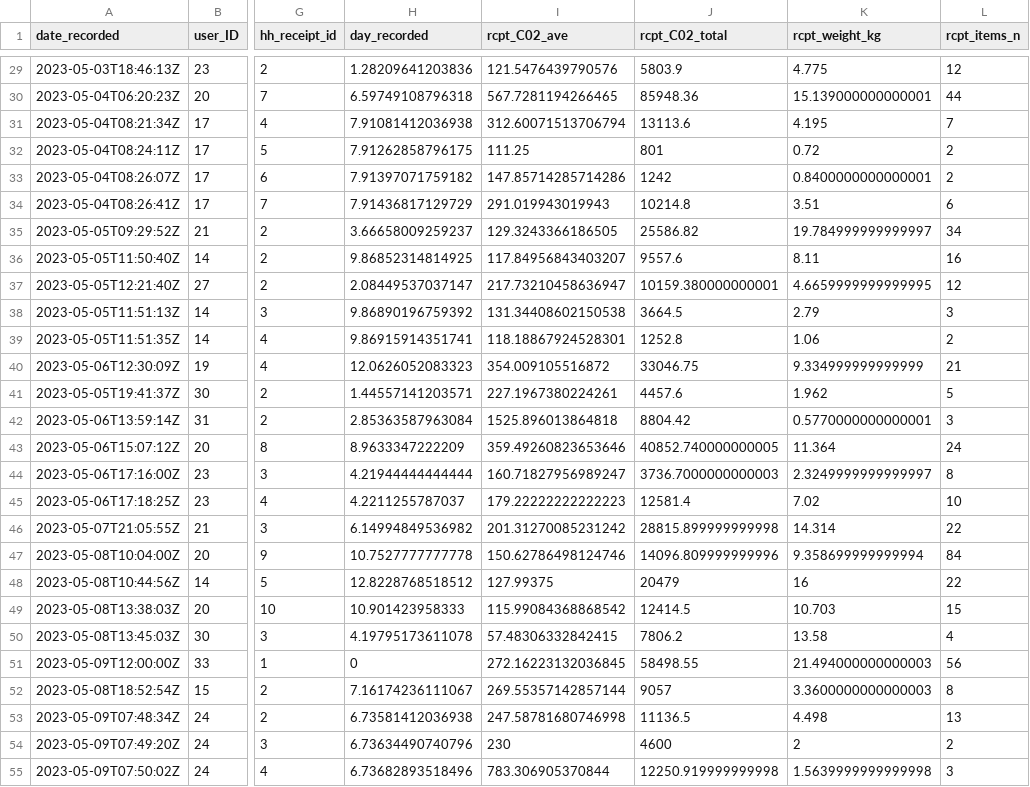
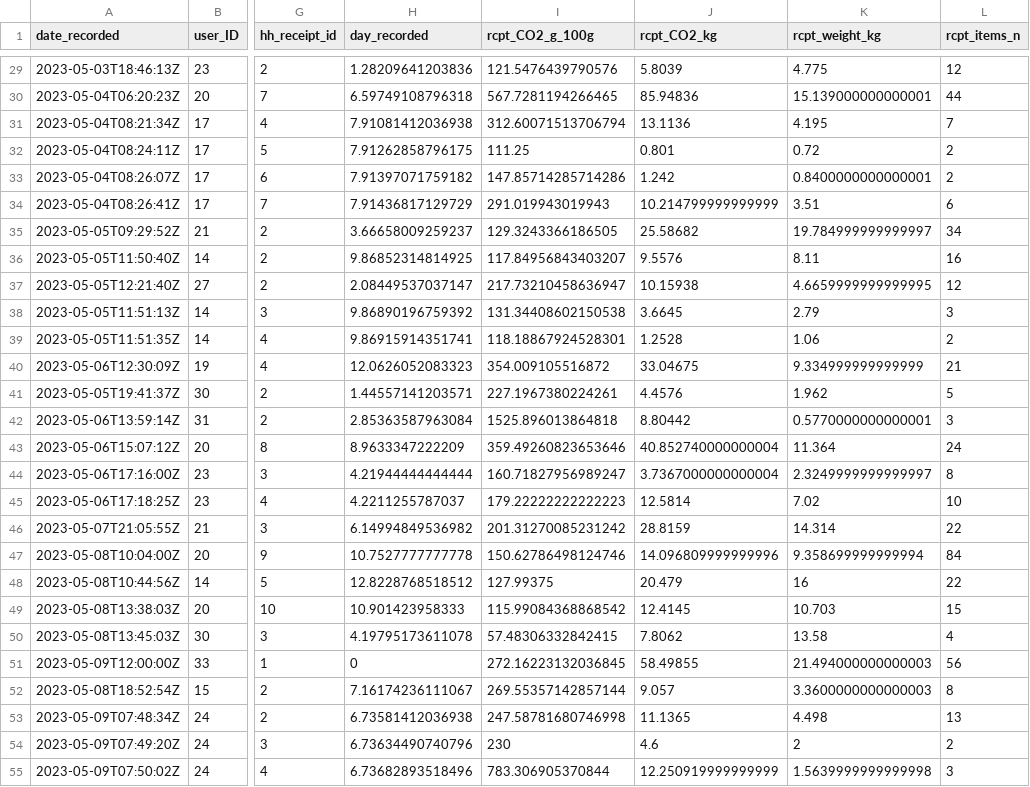
Before and after one commit to Remcobdeg/myfoodprint_pilot_quant_analyses, a CSV file: receipt analysis/data/processed/receipt_level_data.csv, drawn as a sheet; only a part is shown, gaps mark what is left out; the diff covers the shown part only; the diff names each change by its address in the sheet, - before the commit and + after, or states it on an @@ line.

```diff
--- a/receipt analysis/data/processed/receipt_level_data.csv
+++ b/receipt analysis/data/processed/receipt_level_data.csv
-I1: rcpt_C02_ave
+I1: rcpt_CO2_g_100g
-J1: rcpt_C02_total
+J1: rcpt_CO2_kg
-J29 (rcpt_CO2_kg): 5803.9
+J29 (rcpt_CO2_kg): 5.8039
-J30 (rcpt_CO2_kg): 85948.36
+J30 (rcpt_CO2_kg): 85.94836
-J31 (rcpt_CO2_kg): 13113.6
+J31 (rcpt_CO2_kg): 13.1136
-J32 (rcpt_CO2_kg): 801
+J32 (rcpt_CO2_kg): 0.801
-J33 (rcpt_CO2_kg): 1242
+J33 (rcpt_CO2_kg): 1.242
-J34 (rcpt_CO2_kg): 10214.8
+J34 (rcpt_CO2_kg): 10.214799999999999
-J35 (rcpt_CO2_kg): 25586.82
+J35 (rcpt_CO2_kg): 25.58682
-J36 (rcpt_CO2_kg): 9557.6
+J36 (rcpt_CO2_kg): 9.5576
-J37 (rcpt_CO2_kg): 10159.380000000001
+J37 (rcpt_CO2_kg): 10.15938
-J38 (rcpt_CO2_kg): 3664.5
+J38 (rcpt_CO2_kg): 3.6645
-J39 (rcpt_CO2_kg): 1252.8
+J39 (rcpt_CO2_kg): 1.2528
-J40 (rcpt_CO2_kg): 33046.75
+J40 (rcpt_CO2_kg): 33.04675
-J41 (rcpt_CO2_kg): 4457.6
+J41 (rcpt_CO2_kg): 4.4576
-J42 (rcpt_CO2_kg): 8804.42
+J42 (rcpt_CO2_kg): 8.80442
-J43 (rcpt_CO2_kg): 40852.740000000005
+J43 (rcpt_CO2_kg): 40.852740000000004
-J44 (rcpt_CO2_kg): 3736.7000000000003
+J44 (rcpt_CO2_kg): 3.7367000000000004
-J45 (rcpt_CO2_kg): 12581.4
+J45 (rcpt_CO2_kg): 12.5814
-J46 (rcpt_CO2_kg): 28815.899999999998
+J46 (rcpt_CO2_kg): 28.8159
-J47 (rcpt_CO2_kg): 14096.809999999996
+J47 (rcpt_CO2_kg): 14.096809999999996
-J48 (rcpt_CO2_kg): 20479
+J48 (rcpt_CO2_kg): 20.479
-J49 (rcpt_CO2_kg): 12414.5
+J49 (rcpt_CO2_kg): 12.4145
-J50 (rcpt_CO2_kg): 7806.2
+J50 (rcpt_CO2_kg): 7.8062
-J51 (rcpt_CO2_kg): 58498.55
+J51 (rcpt_CO2_kg): 58.49855
-J52 (rcpt_CO2_kg): 9057
+J52 (rcpt_CO2_kg): 9.057
-J53 (rcpt_CO2_kg): 11136.5
+J53 (rcpt_CO2_kg): 11.1365
-J54 (rcpt_CO2_kg): 4600
+J54 (rcpt_CO2_kg): 4.6
-J55 (rcpt_CO2_kg): 12250.919999999998
+J55 (rcpt_CO2_kg): 12.250919999999999
```
Also changed, not shown: 83 edited cells elsewhere in this file, 2 other files.
